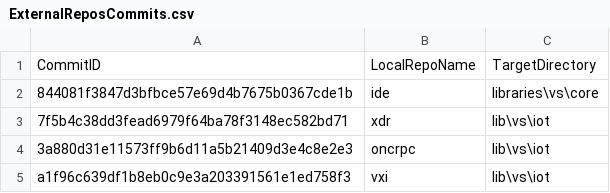
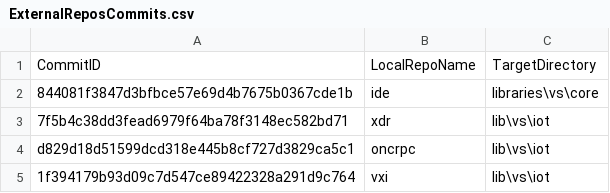
Before and after one commit to ATECoder/dn.vxi11, a CSV file: ExternalReposCommits.csv, drawn as a sheet.

```diff
--- a/ExternalReposCommits.csv
+++ b/ExternalReposCommits.csv
@@ -3,3 +3,3 @@ CommitID,LocalRepoName,TargetDirectory
 7f5b4c38dd3fead6979f64ba78f3148ec582bd71,xdr,lib\vs\iot
-3a880d31e11573ff9b6d11a5b21409d3e4c8e2e3,oncrpc,lib\vs\iot
-a1f96c639df1b8eb0c9e3a203391561e1ed758f3,vxi,lib\vs\iot
+d829d18d51599dcd318e445b8cf727d3829ca5c1,oncrpc,lib\vs\iot
+1f394179b93d09c7d547ce89422328a291d9c764,vxi,lib\vs\iot
```
Also changed, not shown: 11 other files.
